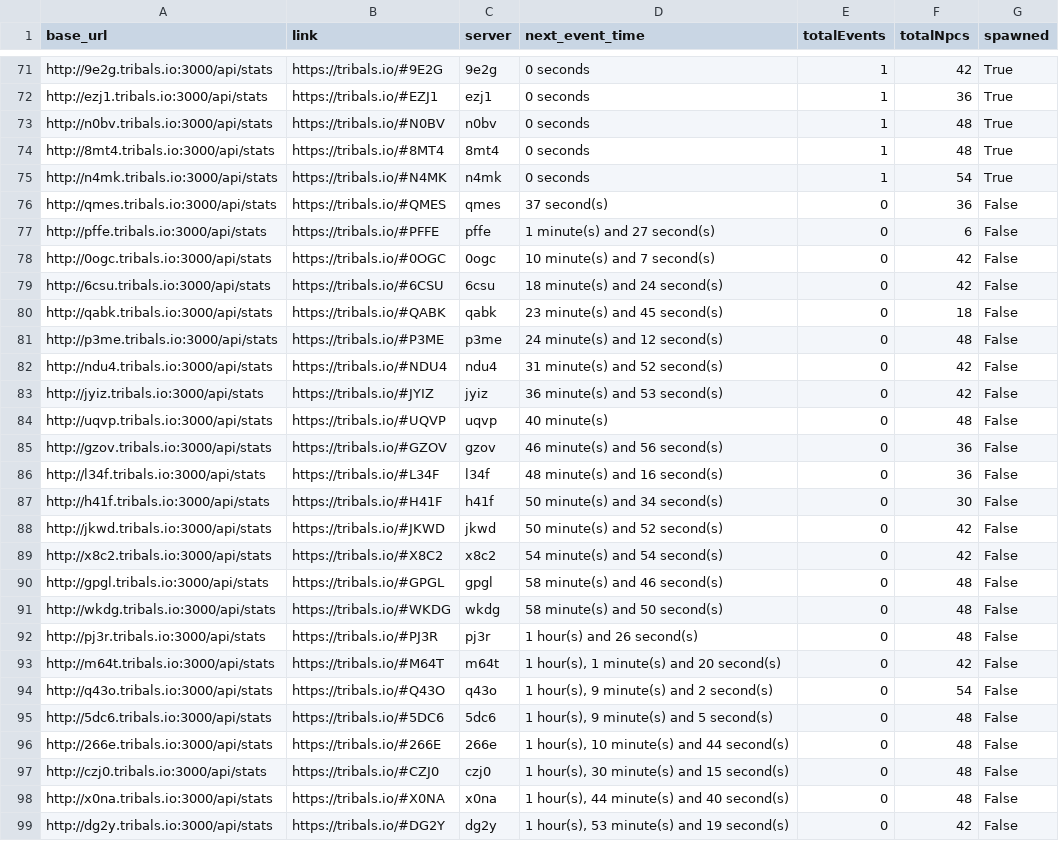
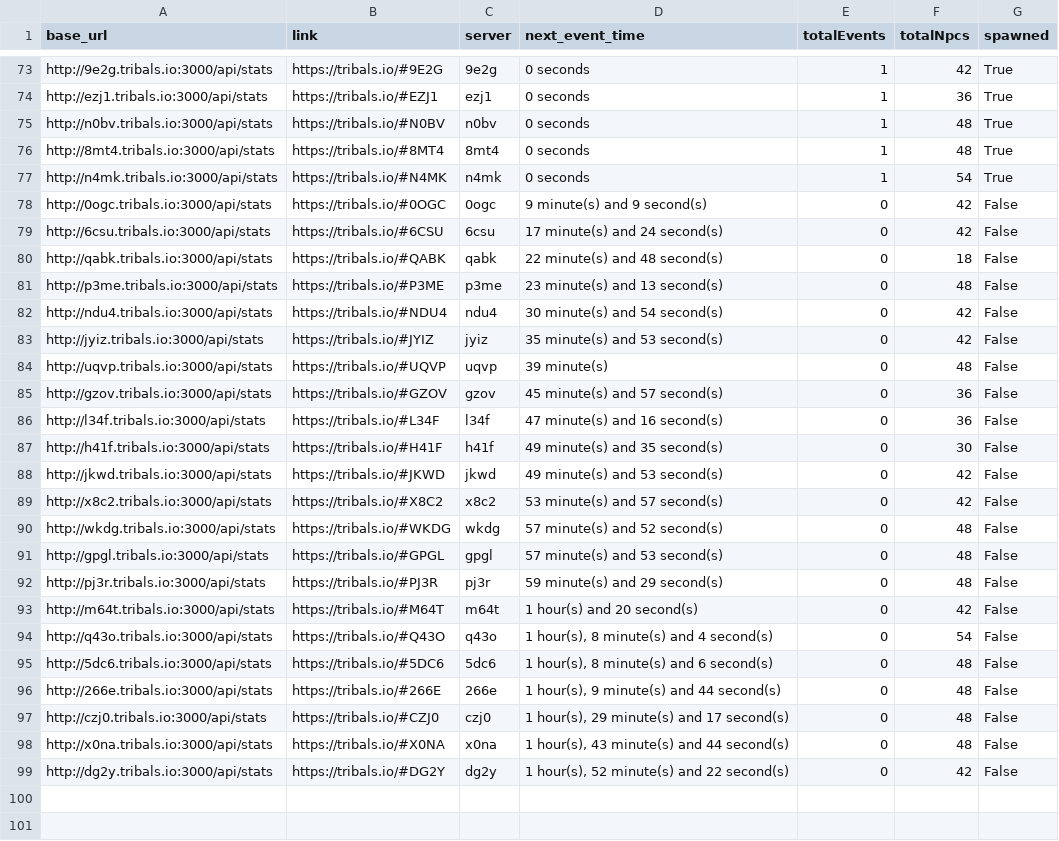
Before and after one commit to HCWcoder/adad, a CSV file: allEventServers.csv, drawn as a sheet; only a part is shown, gaps mark what is left out; the diff covers the shown part only.

```diff
--- a/allEventServers.csv
+++ b/allEventServers.csv
@@ -75,25 +77,23 @@ http://8mt4.tribals.io:3000/api/stats,https://tribals.io/#8MT4,8mt4,0 seconds,1,
 http://n4mk.tribals.io:3000/api/stats,https://tribals.io/#N4MK,n4mk,0 seconds,1,54,True
-http://qmes.tribals.io:3000/api/stats,https://tribals.io/#QMES,qmes,37 second(s),0,36,False
-http://pffe.tribals.io:3000/api/stats,https://tribals.io/#PFFE,pffe,1 minute(s) and 27 second(s),0,6,False
-http://0ogc.tribals.io:3000/api/stats,https://tribals.io/#0OGC,0ogc,10 minute(s) and 7 second(s),0,42,False
-http://6csu.tribals.io:3000/api/stats,https://tribals.io/#6CSU,6csu,18 minute(s) and 24 second(s),0,42,False
-http://qabk.tribals.io:3000/api/stats,https://tribals.io/#QABK,qabk,23 minute(s) and 45 second(s),0,18,False
-http://p3me.tribals.io:3000/api/stats,https://tribals.io/#P3ME,p3me,24 minute(s) and 12 second(s),0,48,False
-http://ndu4.tribals.io:3000/api/stats,https://tribals.io/#NDU4,ndu4,31 minute(s) and 52 second(s),0,42,False
-http://jyiz.tribals.io:3000/api/stats,https://tribals.io/#JYIZ,jyiz,36 minute(s) and 53 second(s),0,42,False
-http://uqvp.tribals.io:3000/api/stats,https://tribals.io/#UQVP,uqvp,40 minute(s),0,48,False
-http://gzov.tribals.io:3000/api/stats,https://tribals.io/#GZOV,gzov,46 minute(s) and 56 second(s),0,36,False
-http://l34f.tribals.io:3000/api/stats,https://tribals.io/#L34F,l34f,48 minute(s) and 16 second(s),0,36,False
-http://h41f.tribals.io:3000/api/stats,https://tribals.io/#H41F,h41f,50 minute(s) and 34 second(s),0,30,False
-http://jkwd.tribals.io:3000/api/stats,https://tribals.io/#JKWD,jkwd,50 minute(s) and 52 second(s),0,42,False
-http://x8c2.tribals.io:3000/api/stats,https://tribals.io/#X8C2,x8c2,54 minute(s) and 54 second(s),0,42,False
-http://gpgl.tribals.io:3000/api/stats,https://tribals.io/#GPGL,gpgl,58 minute(s) and 46 second(s),0,48,False
-http://wkdg.tribals.io:3000/api/stats,https://tribals.io/#WKDG,wkdg,58 minute(s) and 50 second(s),0,48,False
-http://pj3r.tribals.io:3000/api/stats,https://tribals.io/#PJ3R,pj3r,1 hour(s) and 26 second(s),0,48,False
-http://m64t.tribals.io:3000/api/stats,https://tribals.io/#M64T,m64t,"1 hour(s), 1 minute(s) and 20 second(s)",0,42,False
-http://q43o.tribals.io:3000/api/stats,https://tribals.io/#Q43O,q43o,"1 hour(s), 9 minute(s) and 2 second(s)",0,54,False
-http://5dc6.tribals.io:3000/api/stats,https://tribals.io/#5DC6,5dc6,"1 hour(s), 9 minute(s) and 5 second(s)",0,48,False
-http://266e.tribals.io:3000/api/stats,https://tribals.io/#266E,266e,"1 hour(s), 10 minute(s) and 44 second(s)",0,48,False
-http://czj0.tribals.io:3000/api/stats,https://tribals.io/#CZJ0,czj0,"1 hour(s), 30 minute(s) and 15 second(s)",0,48,False
-http://x0na.tribals.io:3000/api/stats,https://tribals.io/#X0NA,x0na,"1 hour(s), 44 minute(s) and 40 second(s)",0,48,False
-http://dg2y.tribals.io:3000/api/stats,https://tribals.io/#DG2Y,dg2y,"1 hour(s), 53 minute(s) and 19 second(s)",0,42,False
+http://0ogc.tribals.io:3000/api/stats,https://tribals.io/#0OGC,0ogc,9 minute(s) and 9 second(s),0,42,False
+http://6csu.tribals.io:3000/api/stats,https://tribals.io/#6CSU,6csu,17 minute(s) and 24 second(s),0,42,False
+http://qabk.tribals.io:3000/api/stats,https://tribals.io/#QABK,qabk,22 minute(s) and 48 second(s),0,18,False
+http://p3me.tribals.io:3000/api/stats,https://tribals.io/#P3ME,p3me,23 minute(s) and 13 second(s),0,48,False
+http://ndu4.tribals.io:3000/api/stats,https://tribals.io/#NDU4,ndu4,30 minute(s) and 54 second(s),0,42,False
+http://jyiz.tribals.io:3000/api/stats,https://tribals.io/#JYIZ,jyiz,35 minute(s) and 53 second(s),0,42,False
+http://uqvp.tribals.io:3000/api/stats,https://tribals.io/#UQVP,uqvp,39 minute(s),0,48,False
+http://gzov.tribals.io:3000/api/stats,https://tribals.io/#GZOV,gzov,45 minute(s) and 57 second(s),0,36,False
+http://l34f.tribals.io:3000/api/stats,https://tribals.io/#L34F,l34f,47 minute(s) and 16 second(s),0,36,False
+http://h41f.tribals.io:3000/api/stats,https://tribals.io/#H41F,h41f,49 minute(s) and 35 second(s),0,30,False
+http://jkwd.tribals.io:3000/api/stats,https://tribals.io/#JKWD,jkwd,49 minute(s) and 53 second(s),0,42,False
+http://x8c2.tribals.io:3000/api/stats,https://tribals.io/#X8C2,x8c2,53 minute(s) and 57 second(s),0,42,False
+http://wkdg.tribals.io:3000/api/stats,https://tribals.io/#WKDG,wkdg,57 minute(s) and 52 second(s),0,48,False
+http://gpgl.tribals.io:3000/api/stats,https://tribals.io/#GPGL,gpgl,57 minute(s) and 53 second(s),0,48,False
+http://pj3r.tribals.io:3000/api/stats,https://tribals.io/#PJ3R,pj3r,59 minute(s) and 29 second(s),0,48,False
+http://m64t.tribals.io:3000/api/stats,https://tribals.io/#M64T,m64t,1 hour(s) and 20 second(s),0,42,False
+http://q43o.tribals.io:3000/api/stats,https://tribals.io/#Q43O,q43o,"1 hour(s), 8 minute(s) and 4 second(s)",0,54,False
+http://5dc6.tribals.io:3000/api/stats,https://tribals.io/#5DC6,5dc6,"1 hour(s), 8 minute(s) and 6 second(s)",0,48,False
+http://266e.tribals.io:3000/api/stats,https://tribals.io/#266E,266e,"1 hour(s), 9 minute(s) and 44 second(s)",0,48,False
+http://czj0.tribals.io:3000/api/stats,https://tribals.io/#CZJ0,czj0,"1 hour(s), 29 minute(s) and 17 second(s)",0,48,False
+http://x0na.tribals.io:3000/api/stats,https://tribals.io/#X0NA,x0na,"1 hour(s), 43 minute(s) and 44 second(s)",0,48,False
+http://dg2y.tribals.io:3000/api/stats,https://tribals.io/#DG2Y,dg2y,"1 hour(s), 52 minute(s) and 22 second(s)",0,42,False
```
Also changed, not shown: 2 added rows and 28 moved rows elsewhere in this file.
